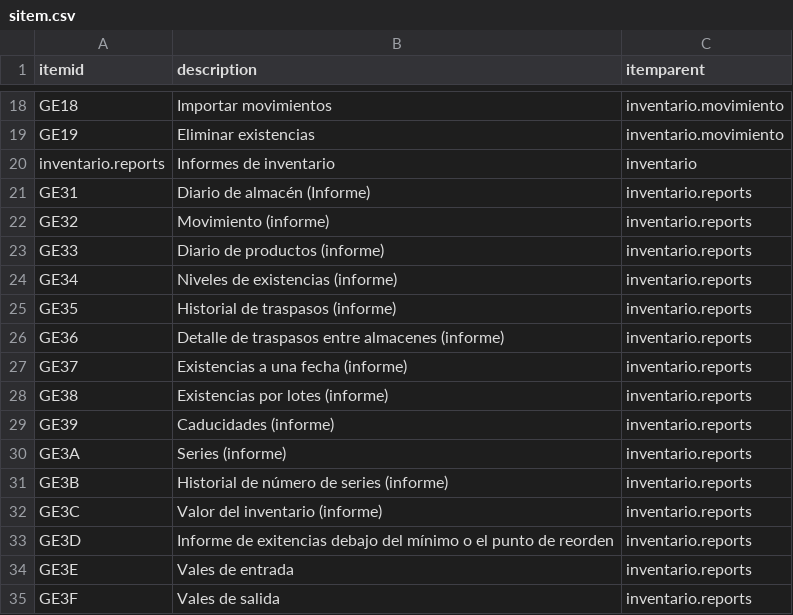
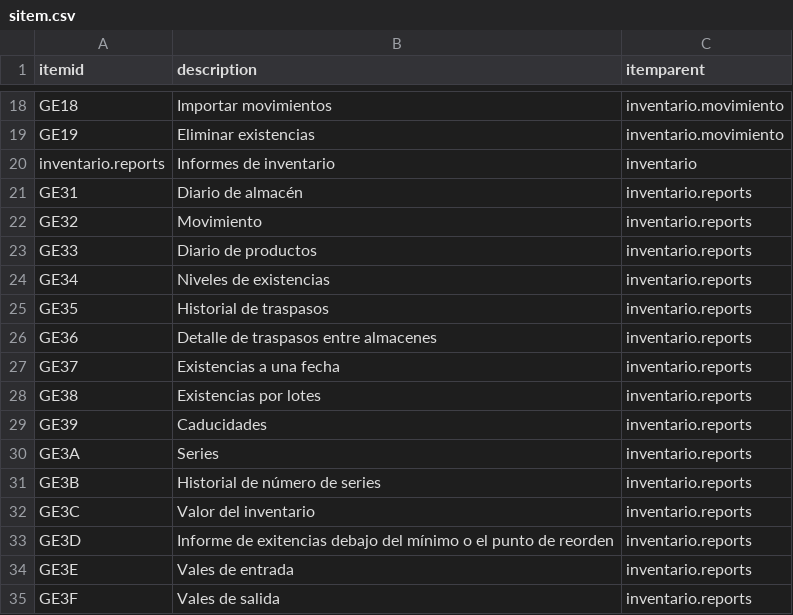
Before and after one commit to Induxsoft/movinv, a CSV file: src/inventario/_install/initial_data/sitem.csv, drawn as a sheet; only a part is shown, gaps mark what is left out.

```diff
--- a/src/inventario/_install/initial_data/sitem.csv
+++ b/src/inventario/_install/initial_data/sitem.csv
@@ -20,14 +20,14 @@ GE19,Eliminar existencias,inventario.movimiento
 inventario.reports,Informes de inventario,inventario
-GE31,Diario de almacén (Informe),inventario.reports
-GE32,Movimiento (informe),inventario.reports
-GE33,Diario de productos (informe),inventario.reports
-GE34,Niveles de existencias (informe),inventario.reports
-GE35,Historial de traspasos (informe),inventario.reports
-GE36,Detalle de traspasos entre almacenes (informe),inventario.reports
-GE37,Existencias a una fecha (informe),inventario.reports
-GE38,Existencias por lotes (informe),inventario.reports
-GE39,Caducidades (informe),inventario.reports
-GE3A,Series (informe),inventario.reports
-GE3B,Historial de número de series (informe),inventario.reports
-GE3C,Valor del inventario (informe),inventario.reports
+GE31,Diario de almacén,inventario.reports
+GE32,Movimiento,inventario.reports
+GE33,Diario de productos,inventario.reports
+GE34,Niveles de existencias,inventario.reports
+GE35,Historial de traspasos,inventario.reports
+GE36,Detalle de traspasos entre almacenes,inventario.reports
+GE37,Existencias a una fecha,inventario.reports
+GE38,Existencias por lotes,inventario.reports
+GE39,Caducidades,inventario.reports
+GE3A,Series,inventario.reports
+GE3B,Historial de número de series,inventario.reports
+GE3C,Valor del inventario,inventario.reports
 GE3D,Informe de exitencias debajo del mínimo o el punto de reorden,inventario.reports
```
Also changed, not shown: src/inventario/_install/app_info/sys_app_item_action.csv, 3 other files.
